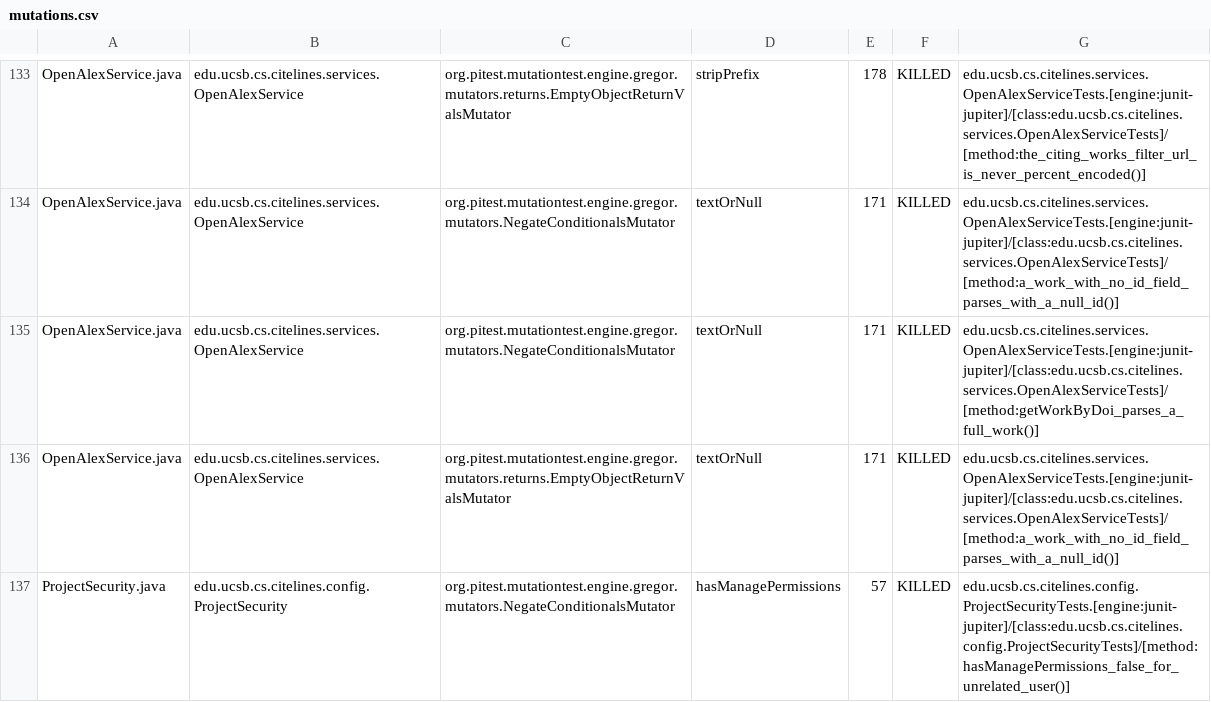
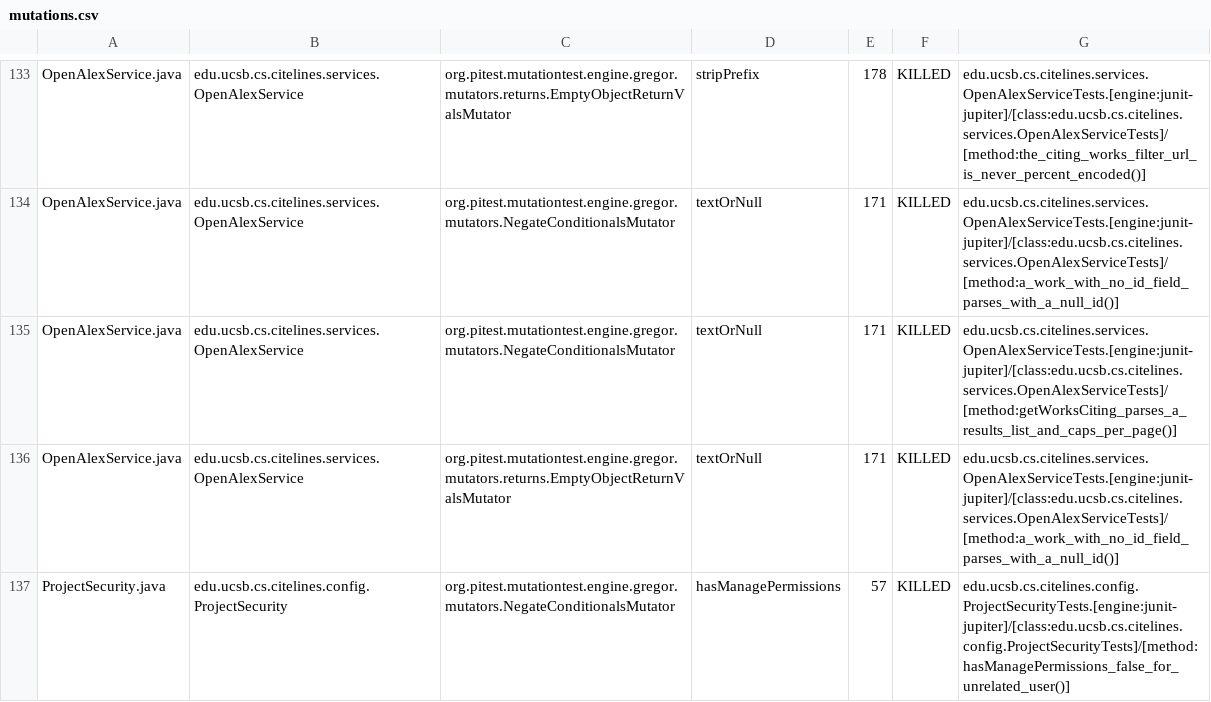
Before and after one commit to ucsb-cs156/proj-citelines, a CSV file: prs/14/pitest/mutations.csv, drawn as a sheet; only a part is shown, gaps mark what is left out; the diff covers the shown part only.

Commit message:
Deploying to gh-pages from @ ucsb-cs156/proj-citelines@80dedec8b9f46f6b29a60766df3ea590df79b148 🚀

```diff
--- a/prs/14/pitest/mutations.csv
+++ b/prs/14/pitest/mutations.csv
@@ -134,3 +134,3 @@ OpenAlexService.java,edu.ucsb.cs.citelines.services.OpenAlexService,org.pitest.m
 OpenAlexService.java,edu.ucsb.cs.citelines.services.OpenAlexService,org.pitest.mutationtest.engine.gregor.mutators.NegateConditionalsMutator,textOrNull,171,KILLED,edu.ucsb.cs.citelines.services.OpenAlexServiceTests.[engine:junit-jupiter]/[class:edu.ucsb.cs.citelines.services.OpenAlexServiceTests]/[method:a_work_with_no_id_field_parses_with_a_null_id()]
-OpenAlexService.java,edu.ucsb.cs.citelines.services.OpenAlexService,org.pitest.mutationtest.engine.gregor.mutators.NegateConditionalsMutator,textOrNull,171,KILLED,edu.ucsb.cs.citelines.services.OpenAlexServiceTests.[engine:junit-jupiter]/[class:edu.ucsb.cs.citelines.services.OpenAlexServiceTests]/[method:getWorkByDoi_parses_a_full_work()]
+OpenAlexService.java,edu.ucsb.cs.citelines.services.OpenAlexService,org.pitest.mutationtest.engine.gregor.mutators.NegateConditionalsMutator,textOrNull,171,KILLED,edu.ucsb.cs.citelines.services.OpenAlexServiceTests.[engine:junit-jupiter]/[class:edu.ucsb.cs.citelines.services.OpenAlexServiceTests]/[method:getWorksCiting_parses_a_results_list_and_caps_per_page()]
 OpenAlexService.java,edu.ucsb.cs.citelines.services.OpenAlexService,org.pitest.mutationtest.engine.gregor.mutators.returns.EmptyObjectReturnValsMutator,textOrNull,171,KILLED,edu.ucsb.cs.citelines.services.OpenAlexServiceTests.[engine:junit-jupiter]/[class:edu.ucsb.cs.citelines.services.OpenAlexServiceTests]/[method:a_work_with_no_id_field_parses_with_a_null_id()]
```
Also changed, not shown: 19 edited cells elsewhere in this file, 32 other files.
